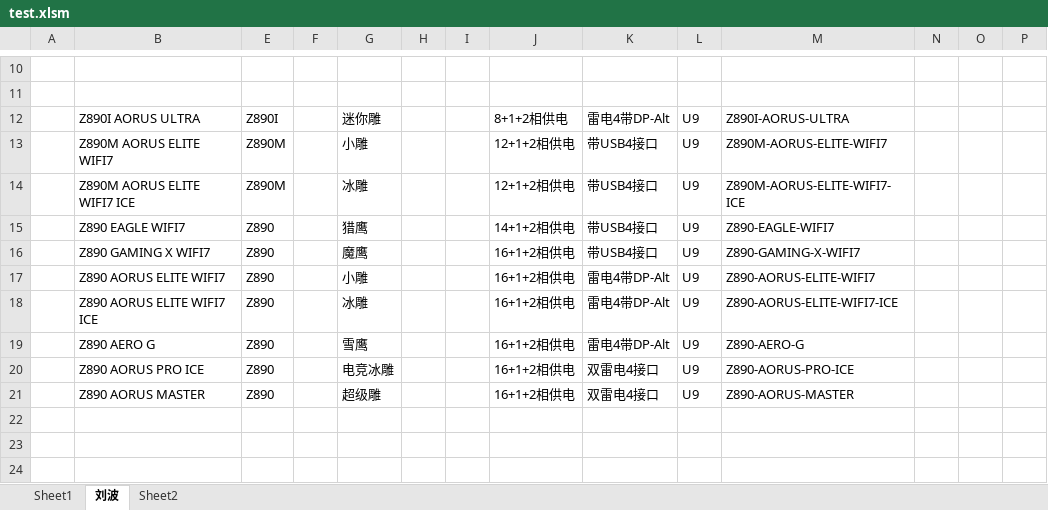
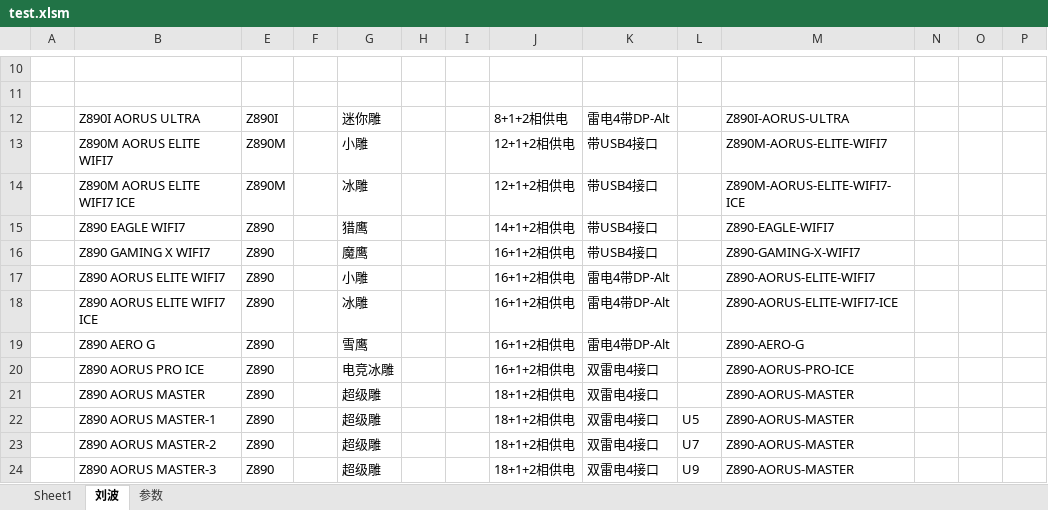
Before and after one commit to irx999/ps_of_py, an Excel workbook: test.xlsm, sheet 刘波, drawn as a sheet; only a part is shown, gaps mark what is left out; values as stored, in another font and other column widths than the file's, no borders; charts and pictures and table styles not drawn; addresses are those after the commit; the diff names each change by its address in the sheet, - before the commit and + after, or states it on an @@ line.

```diff
--- a/test.xlsm (sheet 刘波)
+++ b/test.xlsm (sheet 刘波)
-sheet tab: Sheet2
+sheet tab: 参数
-L12:L20: U9
+L12:L20: (empty)
+row 21:  | Z890 AORUS MASTER | Z890 |  | 超级雕 |  |  | 18+1+2相供电 | 双雷电4接口 |  | Z890-AORUS-MASTER
+row 22:  | Z890 AORUS MASTER-1 | Z890 |  | 超级雕 |  |  | 18+1+2相供电 | 双雷电4接口 | U5 | Z890-AORUS-MASTER
+row 23:  | Z890 AORUS MASTER-2 | Z890 |  | 超级雕 |  |  | 18+1+2相供电 | 双雷电4接口 | U7 | Z890-AORUS-MASTER
-B24: Z890 AORUS MASTER
+B24: Z890 AORUS MASTER-3
-J24: 16+1+2相供电
+J24: 18+1+2相供电
```
Also changed, not shown: sheet Sheet1, charts or pictures, 3 other files.
